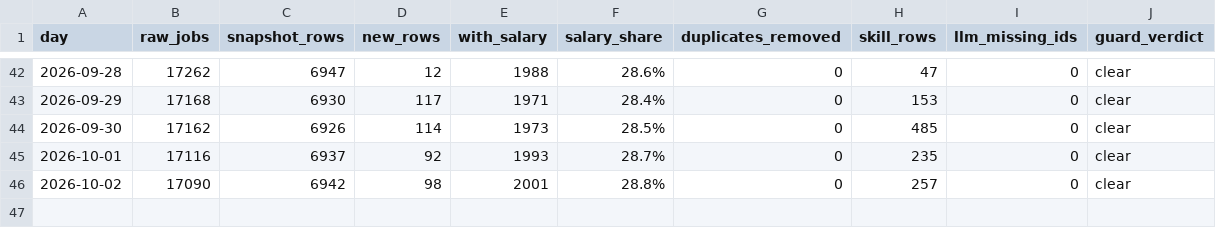
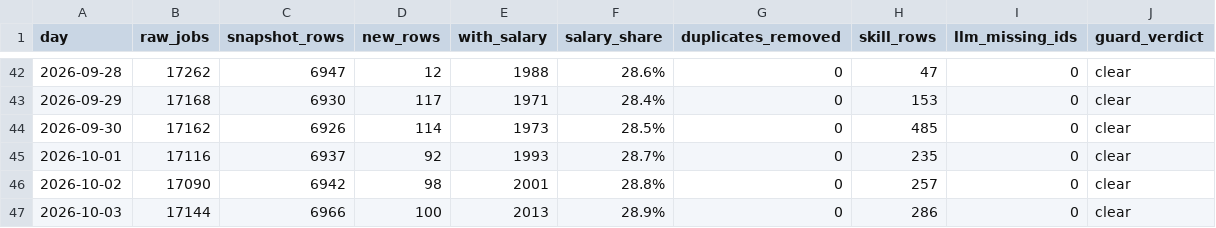
Before and after one commit to midat-fx/tech-salary-radar, a TSV file: data/cache/run_journal.tsv, drawn as a sheet; only a part is shown, gaps mark what is left out; the diff names each change by its address in the sheet, - before the commit and + after, or states it on an @@ line.

Commit message:
data: 2026-10-03

```diff
--- a/data/cache/run_journal.tsv
+++ b/data/cache/run_journal.tsv
+row 47: 2026-10-03 | 17144 | 6966 | 100 | 2013 | 28.9% | 0 | 286 | 0 | clear
```
Also changed, not shown: 9 other files.
